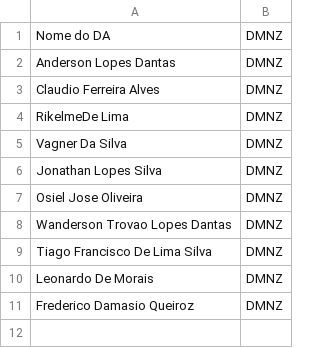
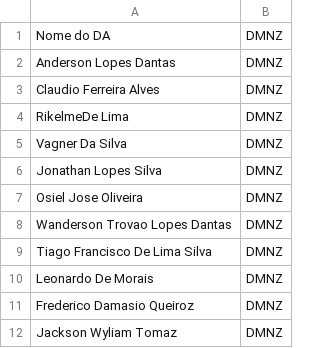
Before and after one commit to samuelgcomercial-tech/painel-operacao-dmnz-amxl, a CSV file: dados_nodes/LRN9/base_das_dmnz.csv, drawn as a sheet; the diff names each change by its address in the sheet, - before the commit and + after, or states it on an @@ line.

Commit message:
Adiciona DA(s) DMNZ: Jackson Wyliam Tomaz

```diff
--- a/dados_nodes/LRN9/base_das_dmnz.csv
+++ b/dados_nodes/LRN9/base_das_dmnz.csv
+row 12: Jackson Wyliam Tomaz | DMNZ
```
